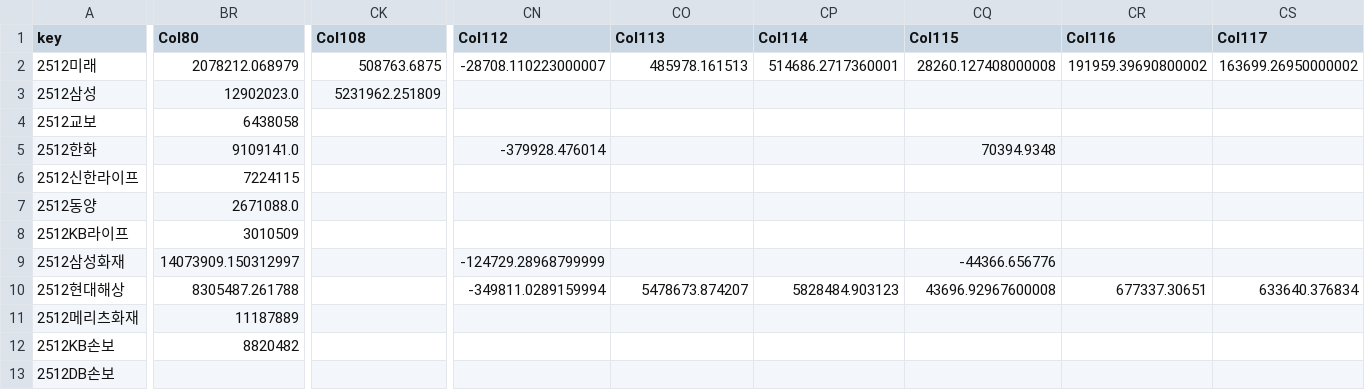
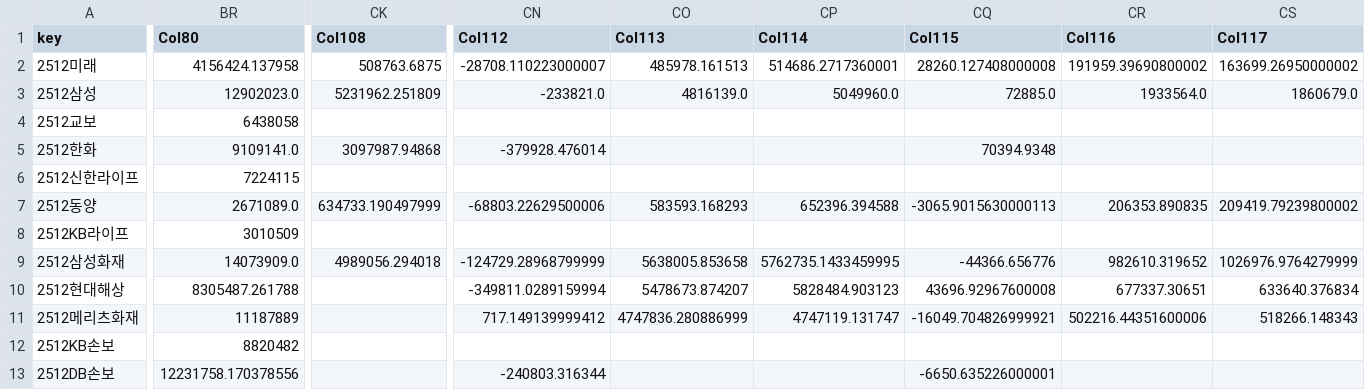
Before and after one commit to ms-park0425/dartapi, a CSV file: data/data_sheet_2512_ir.csv, drawn as a sheet; only a part is shown, gaps mark what is left out; the diff covers the shown part only; the diff names each change by its address in the sheet, - before the commit and + after, or states it on an @@ line.

```diff
--- a/data/data_sheet_2512_ir.csv
+++ b/data/data_sheet_2512_ir.csv
-BR2 (Col80): 2078212.068979
+BR2 (Col80): 4156424.137958
-CN3 (Col112): (empty)
+CN3 (Col112): -233821.0
-CO3 (Col113): (empty)
+CO3 (Col113): 4816139.0
-CP3 (Col114): (empty)
+CP3 (Col114): 5049960.0
-CQ3 (Col115): (empty)
+CQ3 (Col115): 72885.0
-CR3 (Col116): (empty)
+CR3 (Col116): 1933564.0
-CS3 (Col117): (empty)
+CS3 (Col117): 1860679.0
-CK5 (Col108): (empty)
+CK5 (Col108): 3097987.94868
-BR7 (Col80): 2671088.0
+BR7 (Col80): 2671089.0
-CK7 (Col108): (empty)
+CK7 (Col108): 634733.190497999
-CN7 (Col112): (empty)
+CN7 (Col112): -68803.22629500006
-CO7 (Col113): (empty)
+CO7 (Col113): 583593.168293
-CP7 (Col114): (empty)
+CP7 (Col114): 652396.394588
-CQ7 (Col115): (empty)
+CQ7 (Col115): -3065.9015630000113
-CR7 (Col116): (empty)
+CR7 (Col116): 206353.890835
-CS7 (Col117): (empty)
+CS7 (Col117): 209419.79239800002
-BR9 (Col80): 14073909.150312997
+BR9 (Col80): 14073909.0
-CK9 (Col108): (empty)
+CK9 (Col108): 4989056.294018
-CO9 (Col113): (empty)
+CO9 (Col113): 5638005.853658
-CP9 (Col114): (empty)
+CP9 (Col114): 5762735.1433459995
-CR9 (Col116): (empty)
+CR9 (Col116): 982610.319652
-CS9 (Col117): (empty)
+CS9 (Col117): 1026976.9764279999
-CN11 (Col112): (empty)
+CN11 (Col112): 717.149139999412
-CO11 (Col113): (empty)
+CO11 (Col113): 4747836.280886999
-CP11 (Col114): (empty)
+CP11 (Col114): 4747119.131747
-CQ11 (Col115): (empty)
+CQ11 (Col115): -16049.704826999921
-CR11 (Col116): (empty)
+CR11 (Col116): 502216.44351600006
-CS11 (Col117): (empty)
+CS11 (Col117): 518266.148343
-BR13 (Col80): (empty)
+BR13 (Col80): 12231758.170378556
-CN13 (Col112): (empty)
+CN13 (Col112): -240803.316344
-CQ13 (Col115): (empty)
+CQ13 (Col115): -6650.635226000001
```
Also changed, not shown: 9 edited cells elsewhere in this file, data/data_sheet_2503_ir.csv, data/data_sheet_2506_ir.csv, 4 other files.
